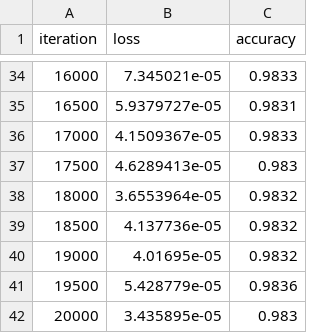
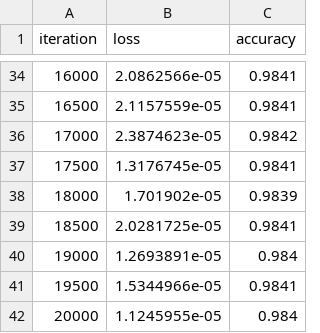
Before and after one commit to mthjoh/mnist-experiments, a CSV file: results_exp_99.csv, drawn as a sheet; only a part is shown, gaps mark what is left out; the diff covers the shown part only.

```diff
--- a/results_exp_99.csv
+++ b/results_exp_99.csv
@@ -34,9 +34,9 @@ iteration,loss,accuracy
-16000,7.345021e-05,0.9833
-16500,5.9379727e-05,0.9831
-17000,4.1509367e-05,0.9833
-17500,4.6289413e-05,0.983
-18000,3.6553964e-05,0.9832
-18500,4.137736e-05,0.9832
-19000,4.01695e-05,0.9832
-19500,5.428779e-05,0.9836
-20000,3.435895e-05,0.983
+16000,2.0862566e-05,0.9841
+16500,2.1157559e-05,0.9841
+17000,2.3874623e-05,0.9842
+17500,1.3176745e-05,0.9841
+18000,1.701902e-05,0.9839
+18500,2.0281725e-05,0.9841
+19000,1.2693891e-05,0.984
+19500,1.5344966e-05,0.9841
+20000,1.1245955e-05,0.984
```
Also changed, not shown: 64 edited cells elsewhere in this file, results_exp_augment.csv, results_for_batchsize.csv, 2 other files.
